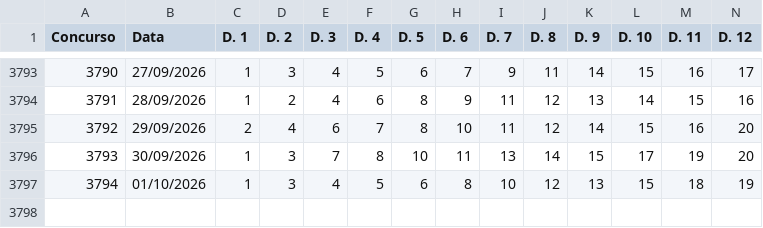
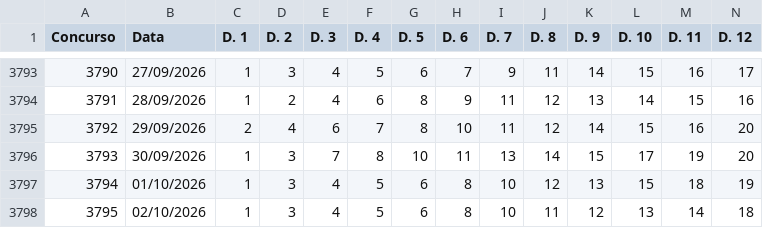
Before and after one commit to carlos-gonc4lves/lotofoco-dados, a CSV file: lotofacil.csv, drawn as a sheet; only a part is shown, gaps mark what is left out; rows hold the shown columns only; the diff names each change by its address in the sheet, - before the commit and + after, or states it on an @@ line.

Commit message:
Update lotofacil.csv

```diff
--- a/lotofacil.csv
+++ b/lotofacil.csv
+row 3798: 3795 | 02/10/2026 | 1 | 3 | 4 | 5 | 6 | 8 | 10 | 11 | 12 | 13 | 14 | 18
```
